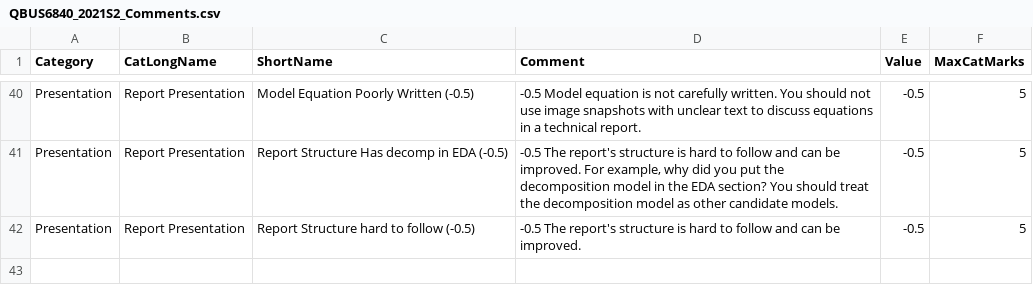
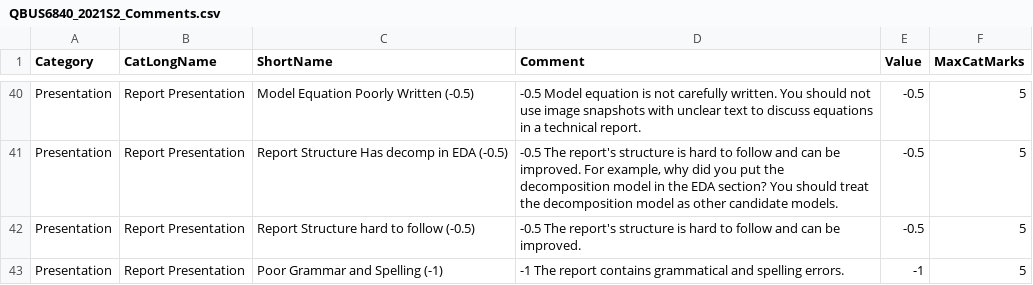
Before and after one commit to ardimirzaei/AutoFeedbackGenerator, a CSV file: QBUS6840_2021S2_Comments.csv, drawn as a sheet; only a part is shown, gaps mark what is left out; the diff names each change by its address in the sheet, - before the commit and + after, or states it on an @@ line.

Commit message:
Update QBUS6840_2021S2_Comments.csv

```diff
--- a/QBUS6840_2021S2_Comments.csv
+++ b/QBUS6840_2021S2_Comments.csv
+row 43: Presentation | Report Presentation | Poor Grammar and Spelling (-1) | -1 The report contains grammatical and spelling errors. | -1 | 5
```
